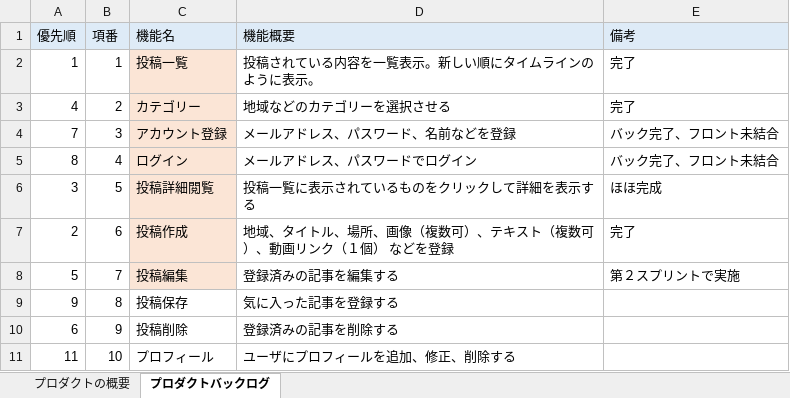
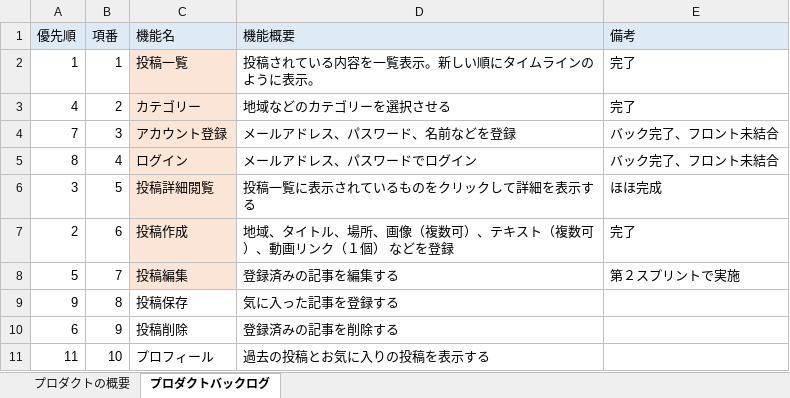
Before and after one commit to fu-syoji-t/SD3D_2023_Scrum3, an Excel workbook: 02プロダクトバックログ/Scrum3_プロダクトバックログ.xlsx, sheet プロダクトバックログ, drawn as a sheet; values as stored, in another font and other column widths than the file's, no borders; the diff names each change by its address in the sheet, - before the commit and + after, or states it on an @@ line.

```diff
--- a/02プロダクトバックログ/Scrum3_プロダクトバックログ.xlsx (sheet プロダクトバックログ)
+++ b/02プロダクトバックログ/Scrum3_プロダクトバックログ.xlsx (sheet プロダクトバックログ)
-D11 (機能概要): ユーザにプロフィールを追加、修正、削除する
+D11 (機能概要): 過去の投稿とお気に入りの投稿を表示する
```
Also changed, not shown: 2 other files.
